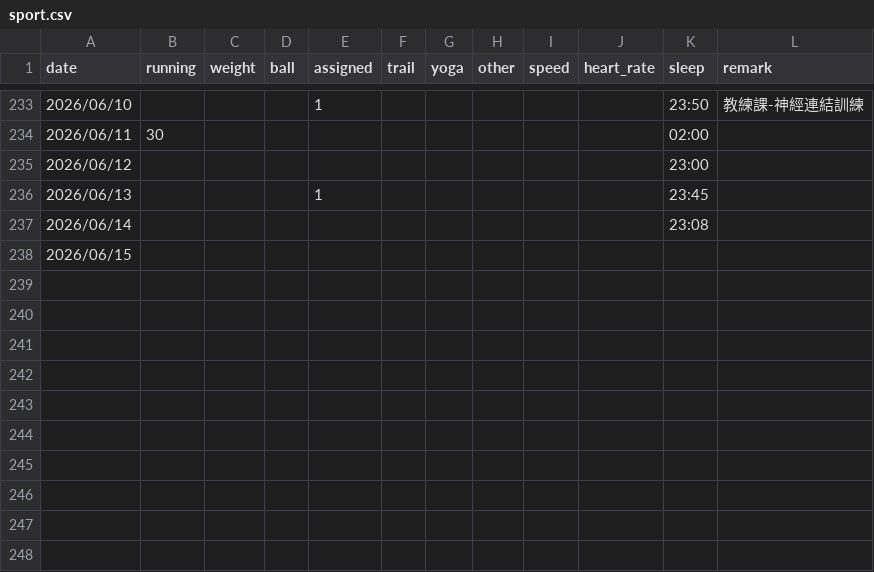
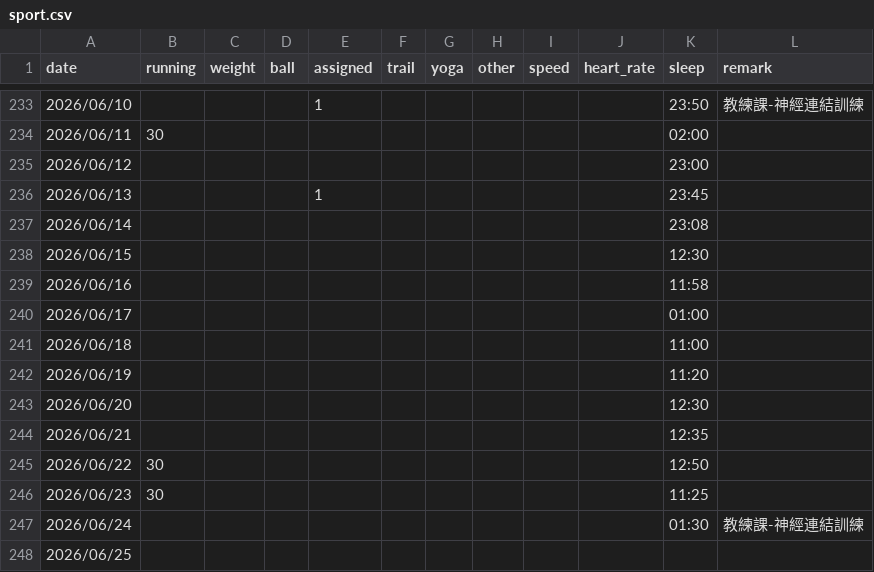
Before and after one commit to 3311231021/sport, a CSV file: sport.csv, drawn as a sheet; only a part is shown, gaps mark what is left out.

Commit message:
Add files via upload

```diff
--- a/sport.csv
+++ b/sport.csv
@@ -237,2 +237,12 @@
 2026/06/14,,,,,,,,,,23:08,
-2026/06/15,,,,,,,,,,,
+2026/06/15,,,,,,,,,,12:30,
+2026/06/16,,,,,,,,,,11:58,
+2026/06/17,,,,,,,,,,01:00,
+2026/06/18,,,,,,,,,,11:00,
+2026/06/19,,,,,,,,,,11:20,
+2026/06/20,,,,,,,,,,12:30,
+2026/06/21,,,,,,,,,,12:35,
+2026/06/22,30,,,,,,,,,12:50,
+2026/06/23,30,,,,,,,,,11:25,
+2026/06/24,,,,,,,,,,01:30,教練課-神經連結訓練
+2026/06/25,,,,,,,,,,,
```
